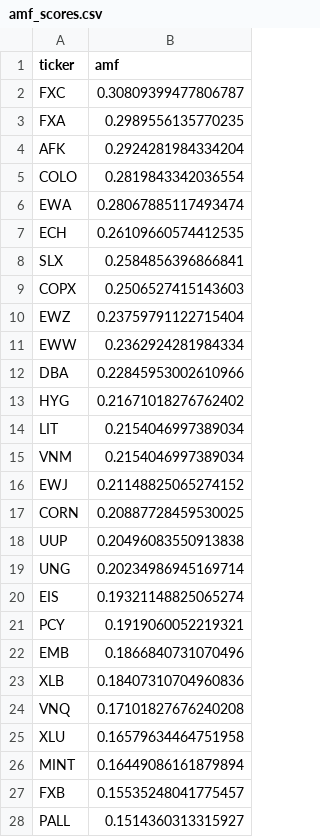
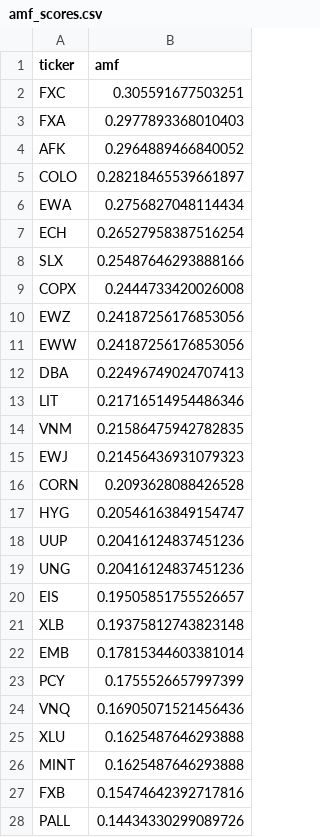
Before and after one commit to studyalwaysbro/asset-cluster-migration, a CSV file: data/processed/amf_scores.csv, drawn as a sheet; only a part is shown; the diff covers the shown part only.

```diff
--- a/data/processed/amf_scores.csv
+++ b/data/processed/amf_scores.csv
@@ -1,28 +1,28 @@
 ticker,amf
-FXC,0.30809399477806787
-FXA,0.2989556135770235
-AFK,0.2924281984334204
-COLO,0.2819843342036554
-EWA,0.28067885117493474
-ECH,0.26109660574412535
-SLX,0.2584856396866841
-COPX,0.2506527415143603
-EWZ,0.23759791122715404
-EWW,0.2362924281984334
-DBA,0.22845953002610966
-HYG,0.21671018276762402
-LIT,0.2154046997389034
-VNM,0.2154046997389034
-EWJ,0.21148825065274152
-CORN,0.20887728459530025
-UUP,0.20496083550913838
-UNG,0.20234986945169714
-EIS,0.19321148825065274
-PCY,0.1919060052219321
-EMB,0.1866840731070496
-XLB,0.18407310704960836
-VNQ,0.17101827676240208
-XLU,0.16579634464751958
-MINT,0.16449086161879894
-FXB,0.15535248041775457
-PALL,0.1514360313315927
+FXC,0.305591677503251
+FXA,0.2977893368010403
+AFK,0.2964889466840052
+COLO,0.28218465539661897
+EWA,0.2756827048114434
+ECH,0.26527958387516254
+SLX,0.25487646293888166
+COPX,0.2444733420026008
+EWZ,0.24187256176853056
+EWW,0.24187256176853056
+DBA,0.22496749024707413
+LIT,0.21716514954486346
+VNM,0.21586475942782835
+EWJ,0.21456436931079323
+CORN,0.2093628088426528
+HYG,0.20546163849154747
+UUP,0.20416124837451236
+UNG,0.20416124837451236
+EIS,0.19505851755526657
+XLB,0.19375812743823148
+EMB,0.17815344603381014
+PCY,0.1755526657997399
+VNQ,0.16905071521456436
+XLU,0.1625487646293888
+MINT,0.1625487646293888
+FXB,0.15474642392717816
+PALL,0.14434330299089726
```
Also changed, not shown: 10 added rows, 10 removed rows and 39 edited cells elsewhere in this file, data/processed/regime_labels.csv, data/processed/regime_properties.csv, 52 other files.
